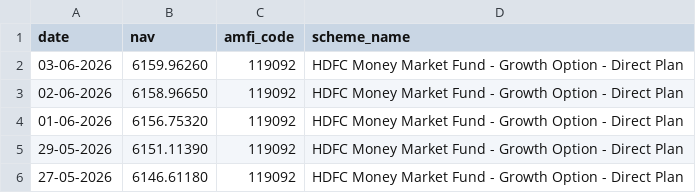
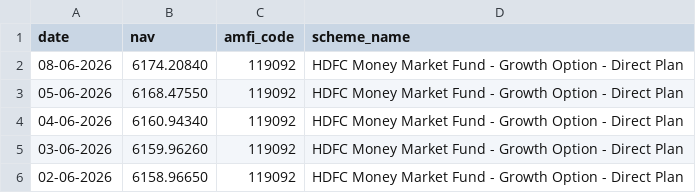
Before and after one commit to Mahima284/Bluestock-MF-Capstone, a CSV file: data/raw/live_nav119092.csv, drawn as a sheet; only a part is shown; the shorter side is filled out with more unchanged rows; the diff names each change by its address in the sheet, - before the commit and + after, or states it on an @@ line.

```diff
--- a/data/raw/live_nav119092.csv
+++ b/data/raw/live_nav119092.csv
+row 2: 08-06-2026 | 6174.20840 | 119092 | HDFC Money Market Fund - Growth Option - Direct Plan
+row 3: 05-06-2026 | 6168.47550 | 119092 | HDFC Money Market Fund - Growth Option - Direct Plan
+row 4: 04-06-2026 | 6160.94340 | 119092 | HDFC Money Market Fund - Growth Option - Direct Plan
```
Also changed, not shown: data/raw/live_nav118632.csv, data/raw/live_nav119551.csv, 7 other files.
